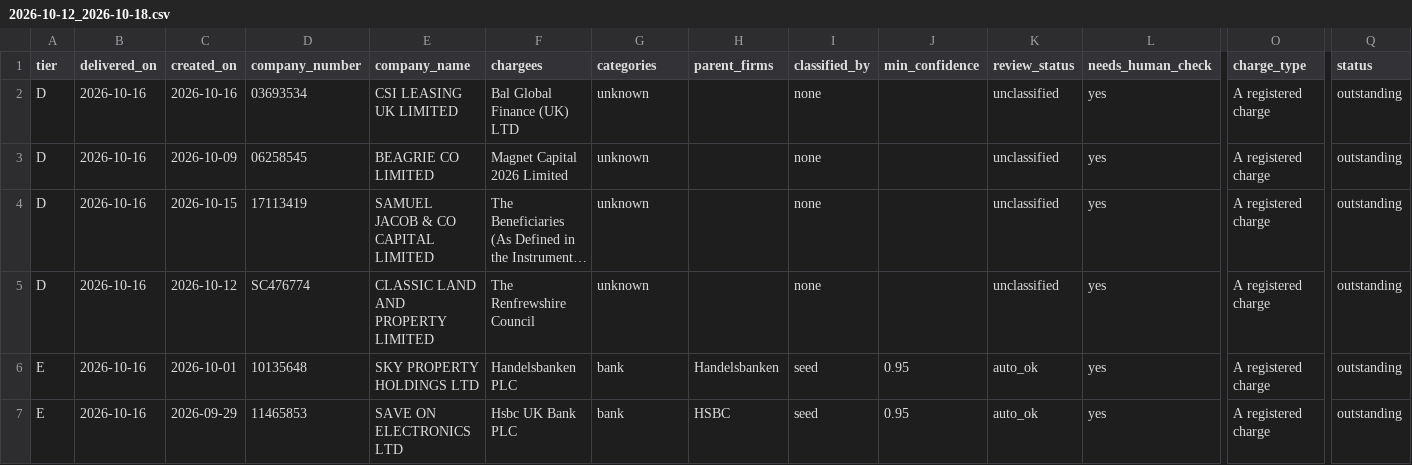
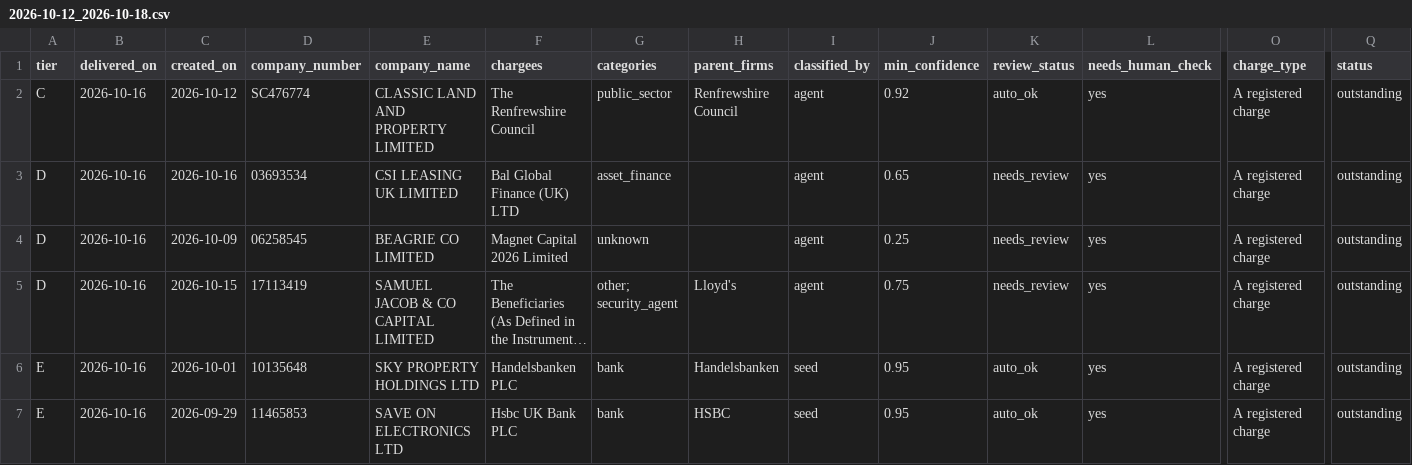
Before and after one commit to ArmaanF-dot/Armariu, a CSV file: armariu-radar/output/weekly/2026-10-12_2026-10-18.csv, drawn as a sheet; only a part is shown, gaps mark what is left out; long unchanged cells end in …; removed rows and columns are numbered as before the commit, all else as after; rows hold the shown columns only; the diff names each change by its address in the sheet, - before the commit and + after, or states it on an @@ line.

```diff
--- a/armariu-radar/output/weekly/2026-10-12_2026-10-18.csv
+++ b/armariu-radar/output/weekly/2026-10-12_2026-10-18.csv
+row 2: C | 2026-10-16 | 2026-10-12 | SC476774 | CLASSIC LAND AND PROPERTY LIMITED | The Renfrewshire Council | public_sector | Renfrewshire Council | agent | 0.92 | auto_ok | yes | A registered charge | outstanding
-G3 (categories): unknown
+G3 (categories): asset_finance
-I3:I5 (classified_by): none
+I3:I5 (classified_by): agent
-J3 (min_confidence): (empty)
+J3 (min_confidence): 0.65
-K3:K5 (review_status): unclassified
+K3:K5 (review_status): needs_review
-J4 (min_confidence): (empty)
+J4 (min_confidence): 0.25
-G5 (categories): unknown
+G5 (categories): other; security_agent
-H5 (parent_firms): (empty)
+H5 (parent_firms): Lloyd's
-J5 (min_confidence): (empty)
+J5 (min_confidence): 0.75
-row 5: D | 2026-10-16 | 2026-10-12 | SC476774 | CLASSIC LAND AND PROPERTY LIMITED | The Renfrewshire Council | unknown |  | none |  | unclassified | yes | A registered charge | outstanding
```
Also changed, not shown: armariu-radar/output/weekly/2026-10-19_2026-10-20_partial.csv, 5 other files.
